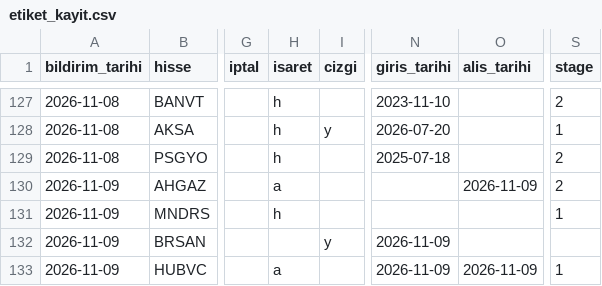
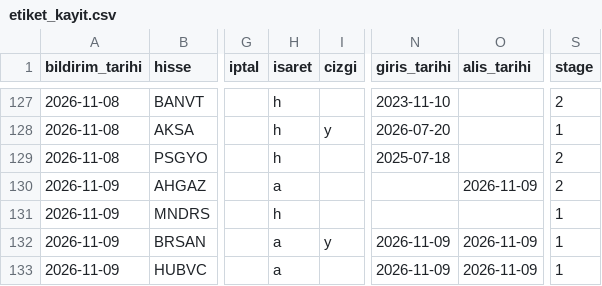
Before and after one commit to habibokay44-cyber/Daralma-bot, a CSV file: state/etiket_kayit.csv, drawn as a sheet; only a part is shown, gaps mark what is left out; the diff names each change by its address in the sheet, - before the commit and + after, or states it on an @@ line.

Commit message:
isaretler islendi

```diff
--- a/state/etiket_kayit.csv
+++ b/state/etiket_kayit.csv
-H132 (isaret): (empty)
+H132 (isaret): a
-O132 (alis_tarihi): (empty)
+O132 (alis_tarihi): 2026-11-09
-S132 (stage): (empty)
+S132 (stage): 1
```
Also changed, not shown: 1 other file.
